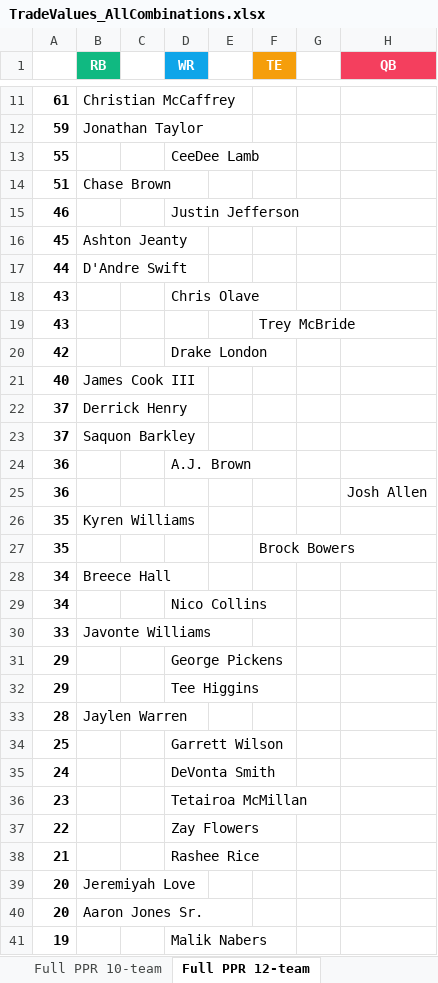
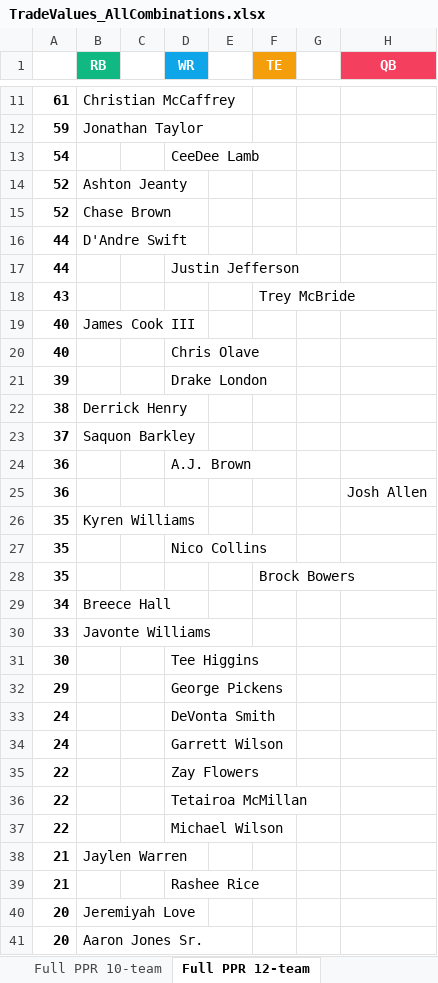
Before and after one commit to seoularpro/OddsVis, an Excel workbook: TradeValueSheets/TradeValues_AllCombinations.xlsx, sheet Full PPR 12-team, drawn as a sheet; only a part is shown, gaps mark what is left out; the shorter side is filled out with more unchanged rows; values as stored, in another font and other column widths than the file's, no borders; removed rows and columns are numbered as before the commit, all else as after; the diff covers the shown part only; the diff names each change by its address in the sheet, - before the commit and + after, or states it on an @@ line.

```diff
--- a/TradeValueSheets/TradeValues_AllCombinations.xlsx (sheet Full PPR 12-team)
+++ b/TradeValueSheets/TradeValues_AllCombinations.xlsx (sheet Full PPR 12-team)
-A13: 55
+A13: 54
-row 14: 51 | Chase Brown
-row 15: 46 |  |  | Justin Jefferson
-A14: 45
+A14: 52
+row 15: 52 | Chase Brown
-row 18: 43 |  |  | Chris Olave
+row 17: 44 |  |  | Justin Jefferson
-row 20: 42 |  |  | Drake London
-row 22: 37 | Derrick Henry
+row 20: 40 |  |  | Chris Olave
+row 21: 39 |  |  | Drake London
+row 22: 38 | Derrick Henry
+row 27: 35 |  |  | Nico Collins
-row 29: 34 |  |  | Nico Collins
+row 31: 30 |  |  | Tee Higgins
-row 32: 29 |  |  | Tee Higgins
-row 33: 28 | Jaylen Warren
-row 34: 25 |  |  | Garrett Wilson
-row 36: 23 |  |  | Tetairoa McMillan
+row 34: 24 |  |  | Garrett Wilson
+row 36: 22 |  |  | Tetairoa McMillan
+row 37: 22 |  |  | Michael Wilson
+row 38: 21 | Jaylen Warren
```
Also changed, not shown: 7 added rows, 8 removed rows and 1 edited cell elsewhere in this sheet, sheet Half PPR 8-team, sheet Standard 8-team, sheet Half PPR 12-team, sheet Standard 12-team, sheet Full PPR 10-team, sheet Half PPR 10-team, 2 more sheets, TradeValueSheets/TradeValues_FullPPR_10team.xlsx, TradeValueSheets/TradeValues_FullPPR_12team.xlsx, 18 other files.
